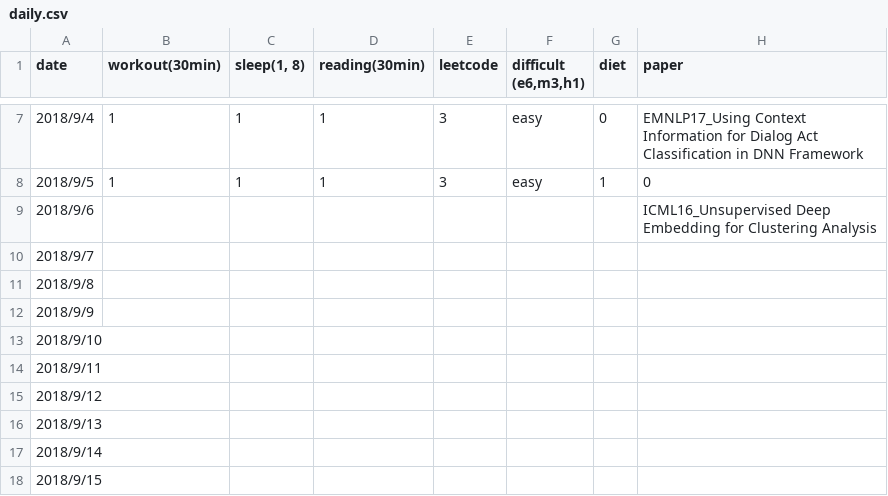
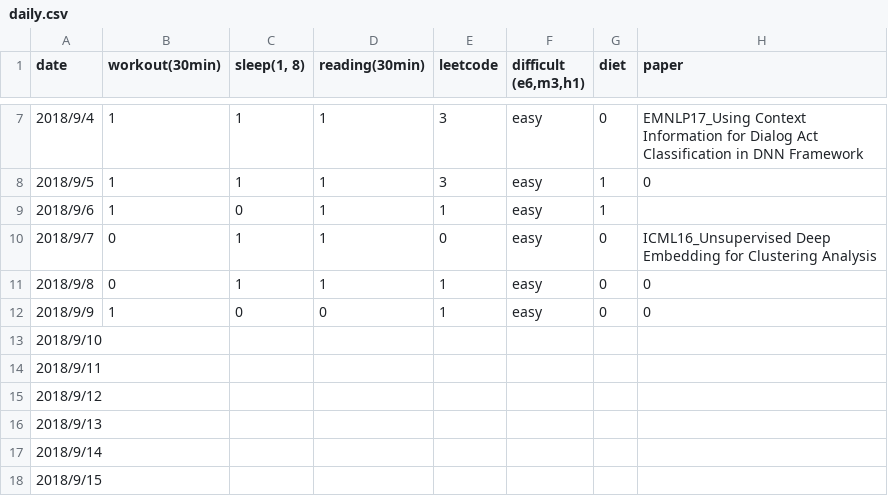
Before and after one commit to tnlin/road-of-growth, a CSV file: daily.csv, drawn as a sheet; only a part is shown, gaps mark what is left out.

Commit message:
modified:   daily.csv

```diff
--- a/daily.csv
+++ b/daily.csv
@@ -8,6 +8,6 @@ date,workout(30min),"sleep(1, 8)",reading(30min),leetcode,"difficult (e6,m3,h1)"
 2018/9/5,1,1,1,3,easy,1,0
-2018/9/6,,,,,,,ICML16_Unsupervised Deep Embedding for Clustering Analysis
-2018/9/7,,,,,,,
-2018/9/8,,,,,,,
-2018/9/9,,,,,,,
+2018/9/6,1,0,1,1,easy,1,
+2018/9/7,0,1,1,0,easy,0,ICML16_Unsupervised Deep Embedding for Clustering Analysis
+2018/9/8,0,1,1,1,easy,0,0
+2018/9/9,1,0,0,1,easy,0,0
 2018/9/10,,,,,,,
```
